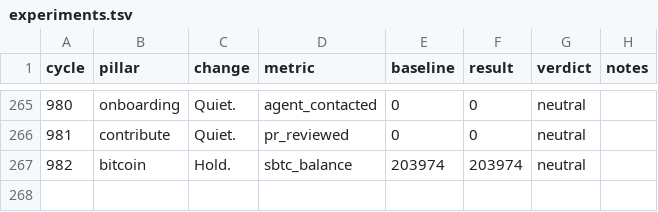
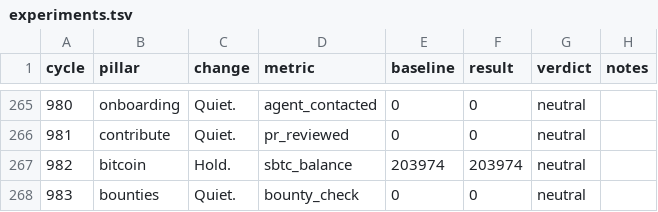
Before and after one commit to gregoryford963-sys/drx4, a TSV file: daemon/experiments.tsv, drawn as a sheet; only a part is shown, gaps mark what is left out.

Commit message:
Cycle 983: bounties (quiet), HB #1083

```diff
--- a/daemon/experiments.tsv
+++ b/daemon/experiments.tsv
@@ -267 +267,2 @@ cycle	pillar	change	metric	baseline	result	verdict	notes
 982	bitcoin	Hold.	sbtc_balance	203974	203974	neutral	
+983	bounties	Quiet.	bounty_check	0	0	neutral	
```
Also changed, not shown: 3 other files.
